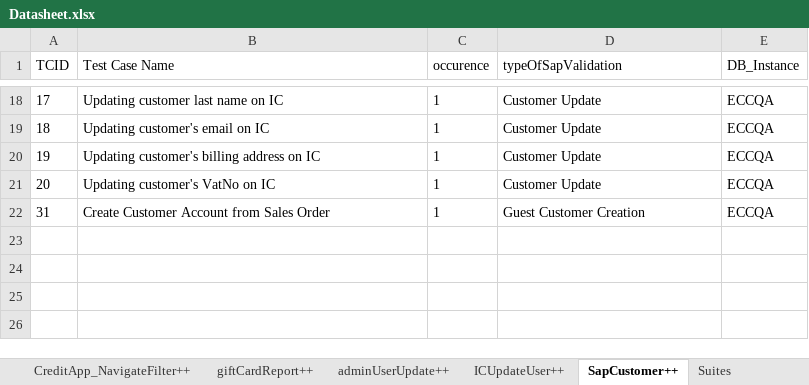
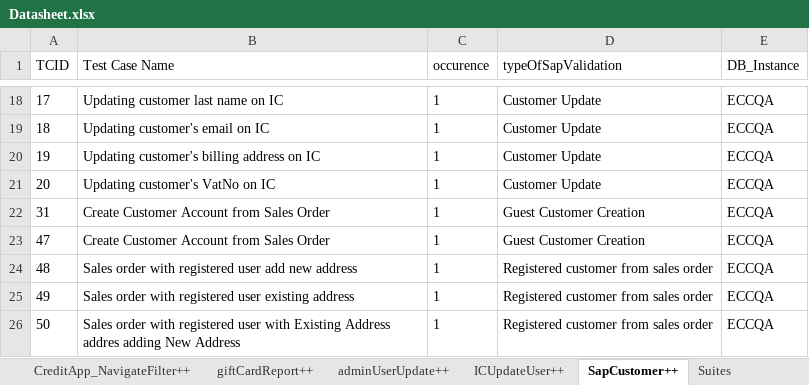
Before and after one commit to Nhlanhla007/Lesaka_automation, an Excel workbook: Reports/Datasheet.xlsx, sheet SapCustomer++, drawn as a sheet; only a part is shown, gaps mark what is left out; values as stored, in another font and other column widths than the file's, no borders; the diff names each change by its address in the sheet, - before the commit and + after, or states it on an @@ line.

```diff
--- a/Reports/Datasheet.xlsx (sheet SapCustomer++)
+++ b/Reports/Datasheet.xlsx (sheet SapCustomer++)
+row 23: 47 | Create Customer Account from Sales Order | 1 | Guest Customer Creation | ECCQA
+row 24: 48 | Sales order with registered user add new address | 1 | Registered customer from sales order | ECCQA
+row 25: 49 | Sales order with registered user existing address | 1 | Registered customer from sales order | ECCQA
+row 26: 50 | Sales order with registered user with Existing Address addres adding New Address | 1 | Registered customer from sales order | ECCQA
```
Also changed, not shown: sheet deliveryPopulation++, sheet ProductSearch++, sheet PayUPagePayment++, sheet GenerateOrderSAPnumber++, sheet Login_magento++, sheet CheckoutpaymentOption++, 3 more sheets, other sheet tabs, 11 other files.
